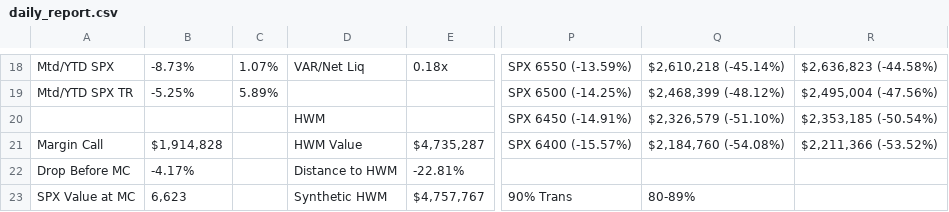
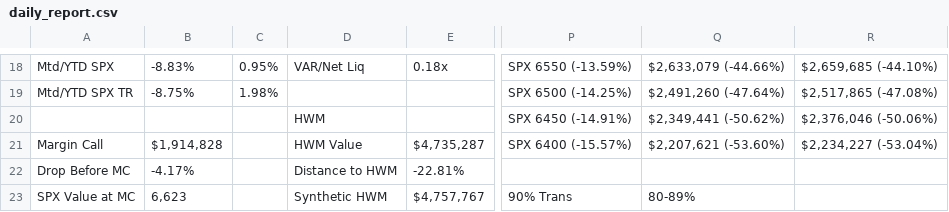
Before and after one commit to brettr2/sas-sheet-exports, a CSV file: daily_report.csv, drawn as a sheet; only a part is shown, gaps mark what is left out; the diff covers the shown part only; the diff names each change by its address in the sheet, - before the commit and + after, or states it on an @@ line.

```diff
--- a/daily_report.csv
+++ b/daily_report.csv
-B18: -8.73%
+B18: -8.83%
-C18: 1.07%
+C18: 0.95%
-Q18: $2,610,218 (-45.14%)
+Q18: $2,633,079 (-44.66%)
-R18: $2,636,823 (-44.58%)
+R18: $2,659,685 (-44.10%)
-B19: -5.25%
+B19: -8.75%
-C19: 5.89%
+C19: 1.98%
-Q19: $2,468,399 (-48.12%)
+Q19: $2,491,260 (-47.64%)
-R19: $2,495,004 (-47.56%)
+R19: $2,517,865 (-47.08%)
-Q20: $2,326,579 (-51.10%)
+Q20: $2,349,441 (-50.62%)
-R20: $2,353,185 (-50.54%)
+R20: $2,376,046 (-50.06%)
-Q21: $2,184,760 (-54.08%)
+Q21: $2,207,621 (-53.60%)
-R21: $2,211,366 (-53.52%)
+R21: $2,234,227 (-53.04%)
```
Also changed, not shown: 32 edited cells elsewhere in this file.
